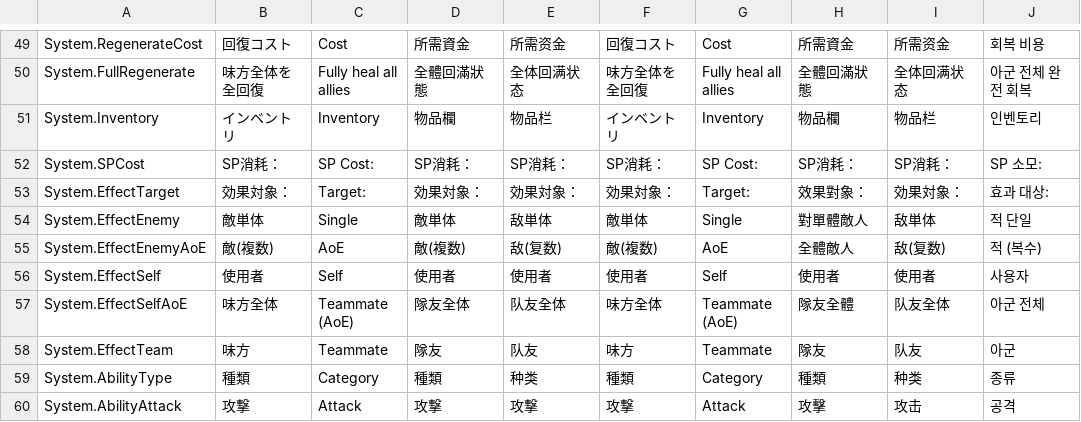
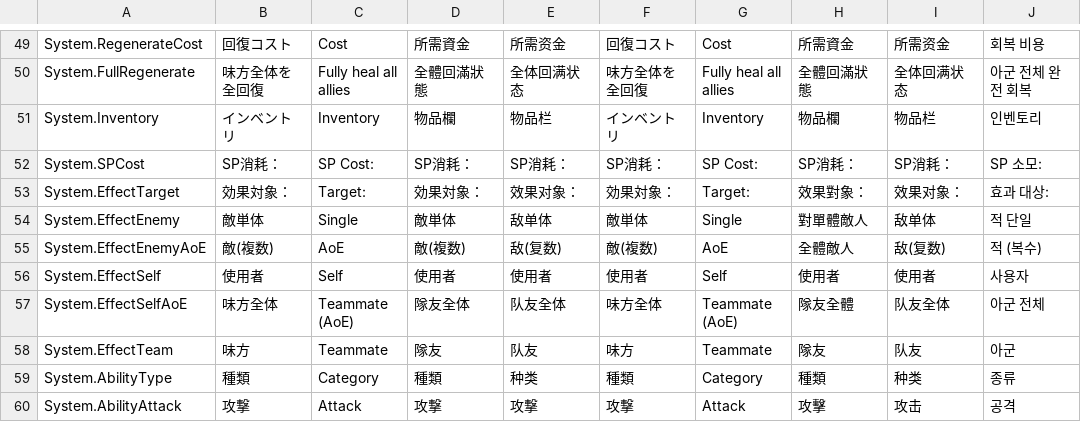
Before and after one commit to maryphun/MagicalHeroines, a CSV file: Assets/Resources/LocalizationSheet/System.csv, drawn as a sheet; only a part is shown, gaps mark what is left out.

```diff
--- a/Assets/Resources/LocalizationSheet/System.csv
+++ b/Assets/Resources/LocalizationSheet/System.csv
@@ -53,4 +53,4 @@ System.Inventory,インベントリ,Inventory,物品欄,物品栏,インベン
 System.SPCost,SP消耗：,SP Cost: ,SP消耗：,SP消耗：,SP消耗：,SP Cost: ,SP消耗：,SP消耗：,SP 소모:
-System.EffectTarget,効果対象：,Target: ,効果対象：,効果対象：,効果対象：,Target: ,效果對象：,効果対象：,효과 대상:
-System.EffectEnemy,敵単体,Single,敵単体,敌単体,敵単体,Single,對單體敵人,敌単体,적 단일
+System.EffectTarget,効果対象：,Target: ,効果対象：,效果对象：,効果対象：,Target: ,效果對象：,效果对象：,효과 대상:
+System.EffectEnemy,敵単体,Single,敵単体,敌单体,敵単体,Single,對單體敵人,敌单体,적 단일
 System.EffectEnemyAoE,敵(複数),AoE,敵(複数),敌(复数),敵(複数),AoE,全體敵人,敌(复数),적 (복수)
```
Also changed, not shown: Assets/Resources/LocalizationSheet/Dialog.Chapter1.csv, Assets/Resources/LocalizationSheet/Dialog.Tutorial.csv.
